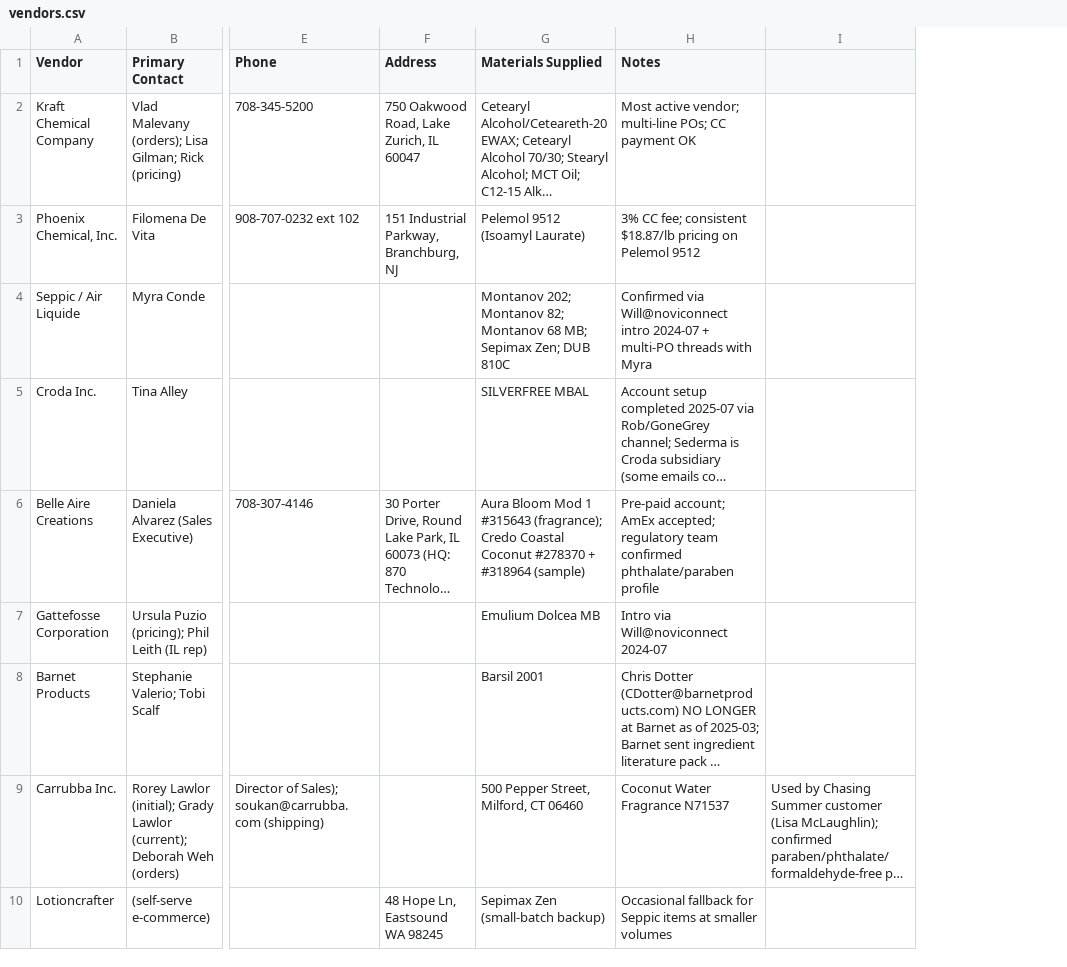
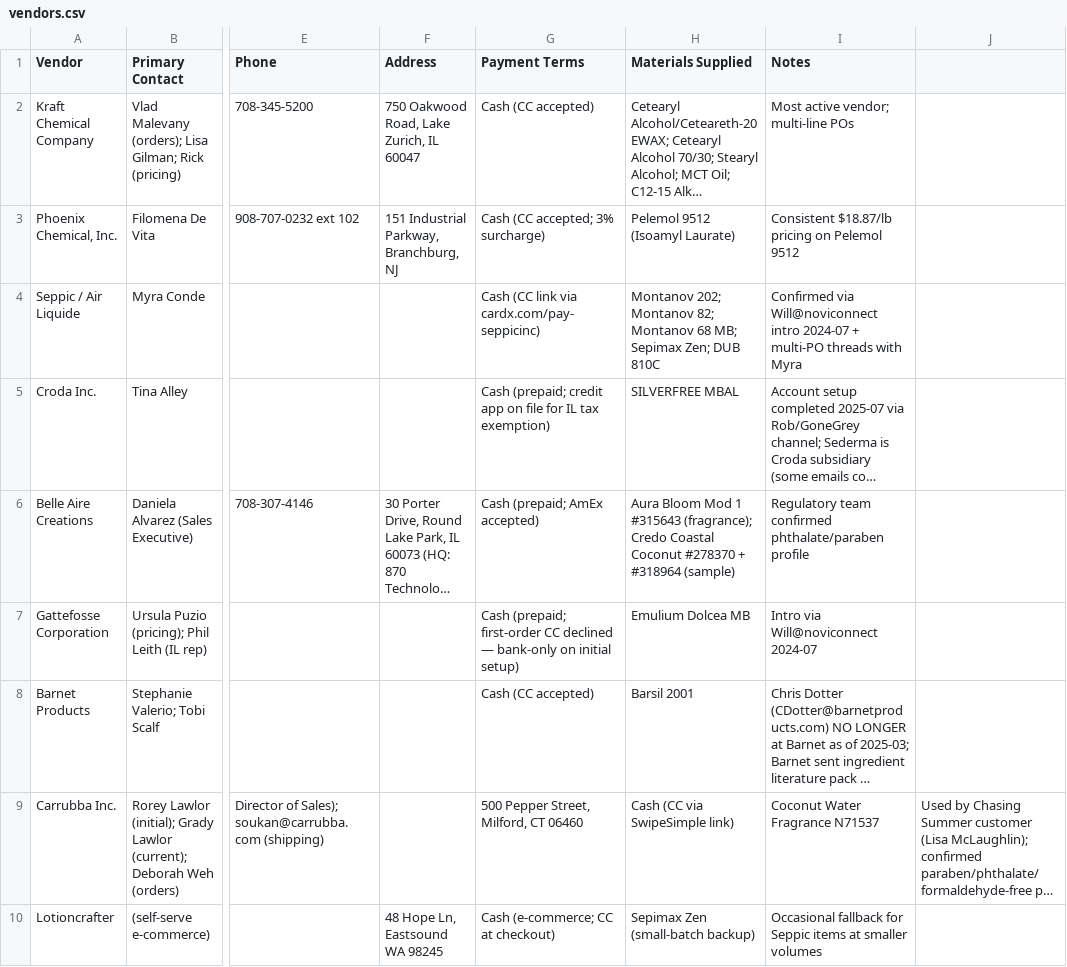
Before and after one commit to sohab117/inci-cas-builder, a CSV file: data/vendors.csv, drawn as a sheet; only a part is shown, gaps mark what is left out; long unchanged cells end in …; addresses are those after the commit; the diff names each change by its address in the sheet, - before the commit and + after, or states it on an @@ line.

```diff
--- a/data/vendors.csv
+++ b/data/vendors.csv
+column G (Payment Terms), rows 2-10: Cash (CC accepted) | Cash (CC accepted; 3% surcharge) | Cash (CC link via cardx.com/pay-seppicinc) | Cash (prepaid; credit app on file for IL tax exemption) | Cash (prepaid; AmEx accepted) | Cash (prepaid; first-order CC declined — bank-only on initial setup) | Cash (CC accepted) | 500 Pepper Street, Milford, CT 06460 | Cash (e-commerce; CC at checkout)
-I2 (Notes): Most active vendor; multi-line POs; CC payment OK
+I2 (Notes): Most active vendor; multi-line POs
-I3 (Notes): 3% CC fee; consistent $18.87/lb pricing…
+I3 (Notes): Consistent $18.87/lb pricing…
-I6 (Notes): Pre-paid account; AmEx accepted; regulatory team confirmed…
+I6 (Notes): Regulatory team confirmed…
-H9 (Materials Supplied): 500 Pepper Street, Milford, CT 06460
+H9 (Materials Supplied): Cash (CC via SwipeSimple link)
```
Also changed, not shown: data/raw_materials_master.csv.
